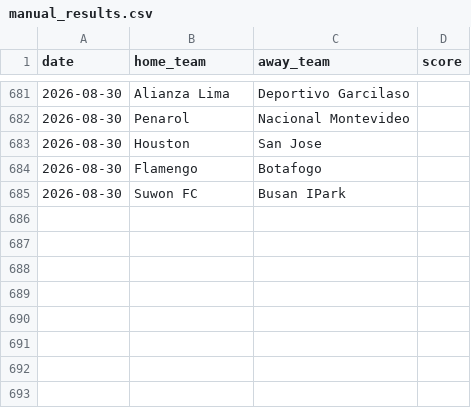
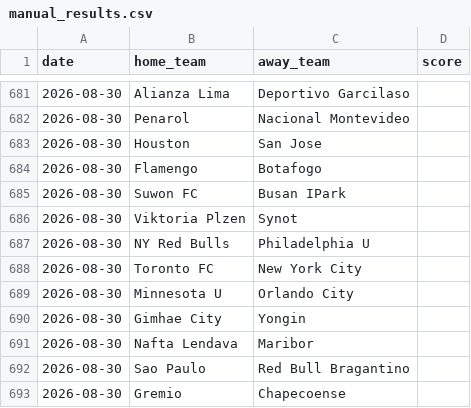
Before and after one commit to iobuyumbi/over-under, a CSV file: manual_results.csv, drawn as a sheet; only a part is shown, gaps mark what is left out.

```diff
--- a/manual_results.csv
+++ b/manual_results.csv
@@ -685 +685,9 @@ date,home_team,away_team,score
 2026-08-30,Suwon FC,Busan IPark,
+2026-08-30,Viktoria Plzen,Synot,
+2026-08-30,NY Red Bulls,Philadelphia U,
+2026-08-30,Toronto FC,New York City,
+2026-08-30,Minnesota U,Orlando City,
+2026-08-30,Gimhae City,Yongin,
+2026-08-30,Nafta Lendava,Maribor,
+2026-08-30,Sao Paulo,Red Bull Bragantino,
+2026-08-30,Gremio,Chapecoense,
```
Also changed, not shown: 4 other files.
